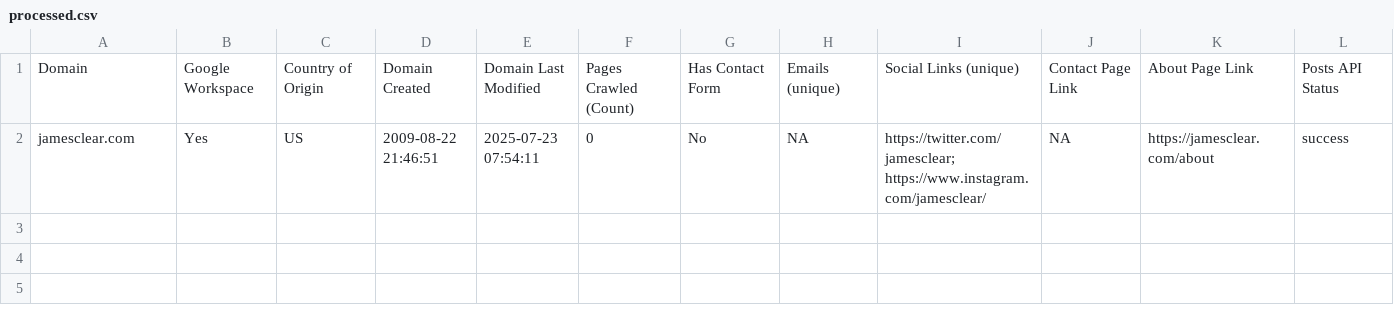
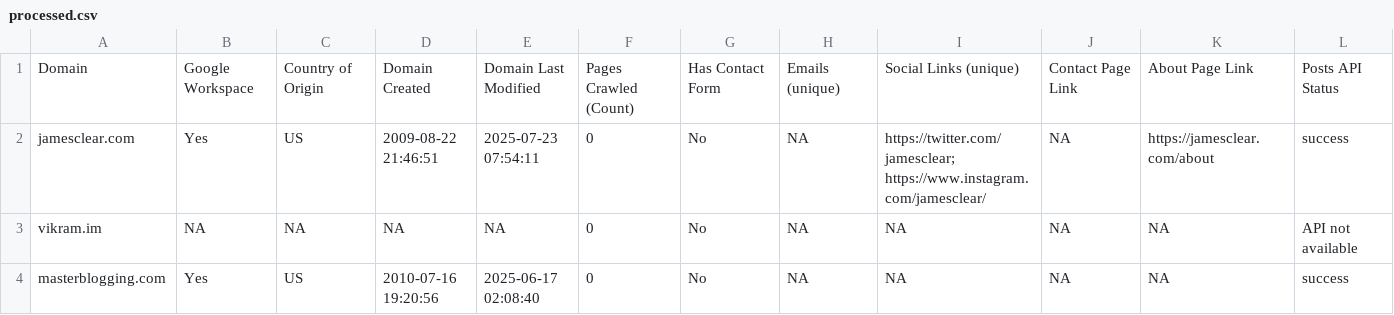
Before and after one commit to sai26-thinksolv/wp-data-analysis, a CSV file: processed.csv, drawn as a sheet; only a part is shown; rows hold the shown columns only; the diff names each change by its address in the sheet, - before the commit and + after, or states it on an @@ line.

```diff
--- a/processed.csv
+++ b/processed.csv
+row 3: vikram.im | NA | NA | NA | NA | 0 | No | NA | NA | NA | NA | API not available
+row 4: masterblogging.com | Yes | US | 2010-07-16 19:20:56 | 2025-06-17 02:08:40 | 0 | No | NA | NA | NA | NA | success
```
Also changed, not shown: 3 other files.
